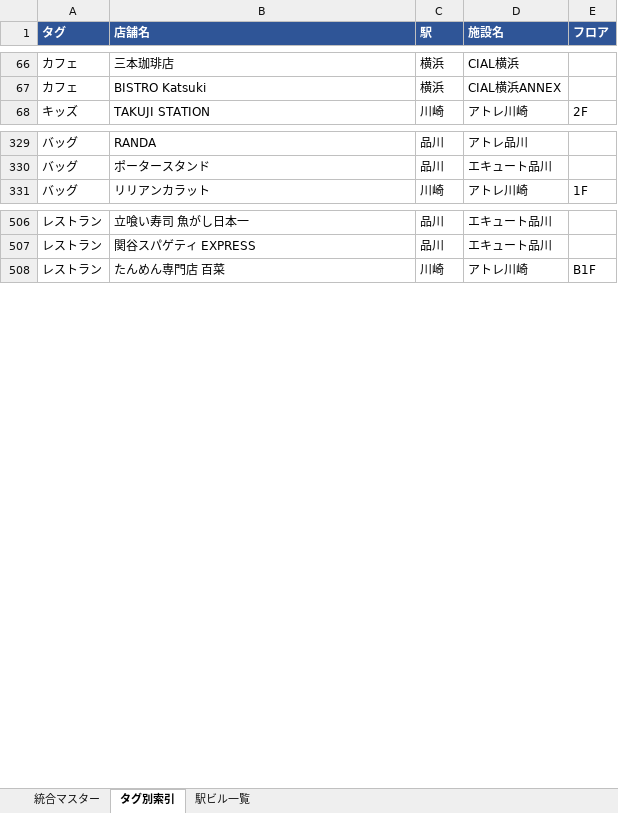
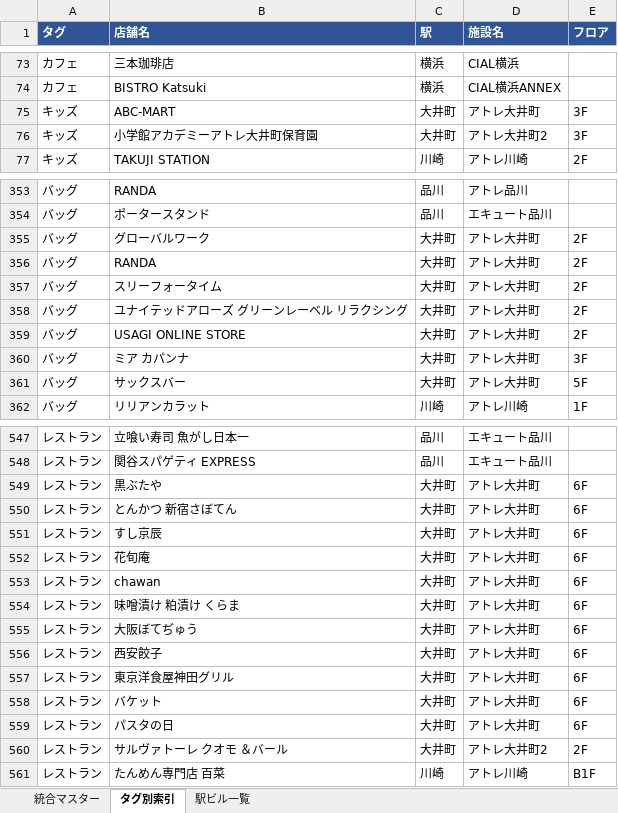
Before and after one commit to yossato/j, an Excel workbook: JREポイント完全データベース_統合版_v5.xlsx, sheet タグ別索引, drawn as a sheet; only a part is shown, gaps mark what is left out; values as stored, in another font and other column widths than the file's, no borders; the diff covers the shown part only; the diff names each change by its address in the sheet, - before the commit and + after, or states it on an @@ line.

```diff
--- a/JREポイント完全データベース_統合版_v5.xlsx (sheet タグ別索引)
+++ b/JREポイント完全データベース_統合版_v5.xlsx (sheet タグ別索引)
+row 75: キッズ | ABC-MART | 大井町 | アトレ大井町 | 3F
+row 76: キッズ | 小学館アカデミーアトレ大井町保育園 | 大井町 | アトレ大井町2 | 3F
+row 355: バッグ | グローバルワーク | 大井町 | アトレ大井町 | 2F
+row 356: バッグ | RANDA | 大井町 | アトレ大井町 | 2F
+row 357: バッグ | スリーフォータイム | 大井町 | アトレ大井町 | 2F
+row 358: バッグ | ユナイテッドアローズ グリーンレーベル リラクシング | 大井町 | アトレ大井町 | 2F
+row 359: バッグ | USAGI ONLINE STORE | 大井町 | アトレ大井町 | 2F
+row 360: バッグ | ミア カパンナ | 大井町 | アトレ大井町 | 3F
+row 361: バッグ | サックスバー | 大井町 | アトレ大井町 | 5F
+row 549: レストラン | 黒ぶたや | 大井町 | アトレ大井町 | 6F
+row 550: レストラン | とんかつ 新宿さぼてん | 大井町 | アトレ大井町 | 6F
+row 551: レストラン | すし京辰 | 大井町 | アトレ大井町 | 6F
+row 552: レストラン | 花旬庵 | 大井町 | アトレ大井町 | 6F
+row 553: レストラン | chawan | 大井町 | アトレ大井町 | 6F
+row 554: レストラン | 味噌漬け 粕漬け くらま | 大井町 | アトレ大井町 | 6F
+row 555: レストラン | 大阪ぼてぢゅう | 大井町 | アトレ大井町 | 6F
+row 556: レストラン | 西安餃子 | 大井町 | アトレ大井町 | 6F
+row 557: レストラン | 東京洋食屋神田グリル | 大井町 | アトレ大井町 | 6F
+row 558: レストラン | バケット | 大井町 | アトレ大井町 | 6F
+row 559: レストラン | パスタの日 | 大井町 | アトレ大井町 | 6F
+row 560: レストラン | サルヴァトーレ クオモ ＆バール | 大井町 | アトレ大井町2 | 2F
```
Also changed, not shown: 105 added rows, 9 removed rows and 1 edited cell elsewhere in this sheet, sheet 統合マスター, sheet 駅ビル一覧, 3 other files.
